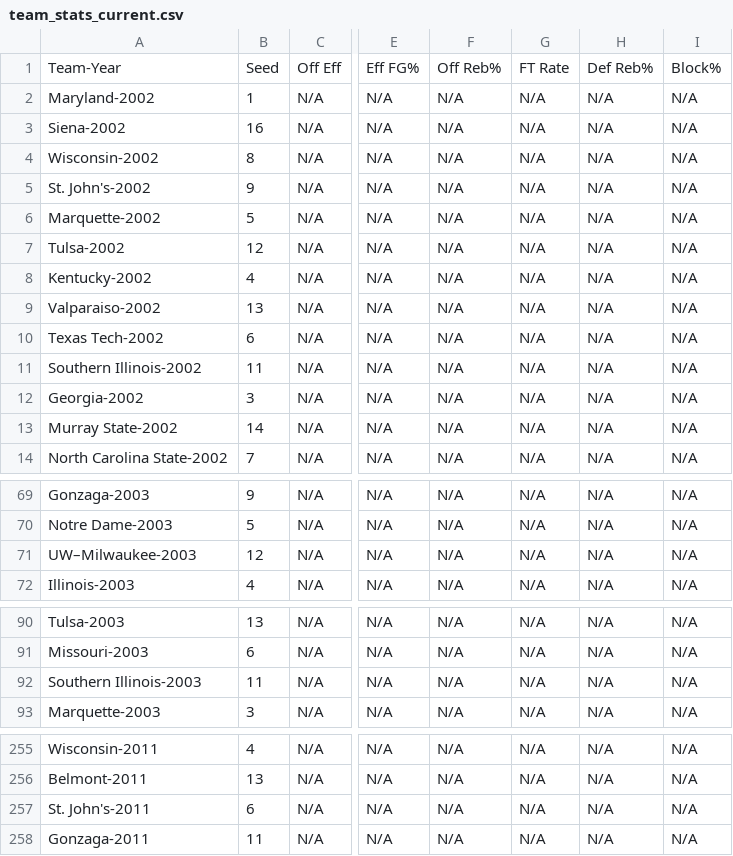
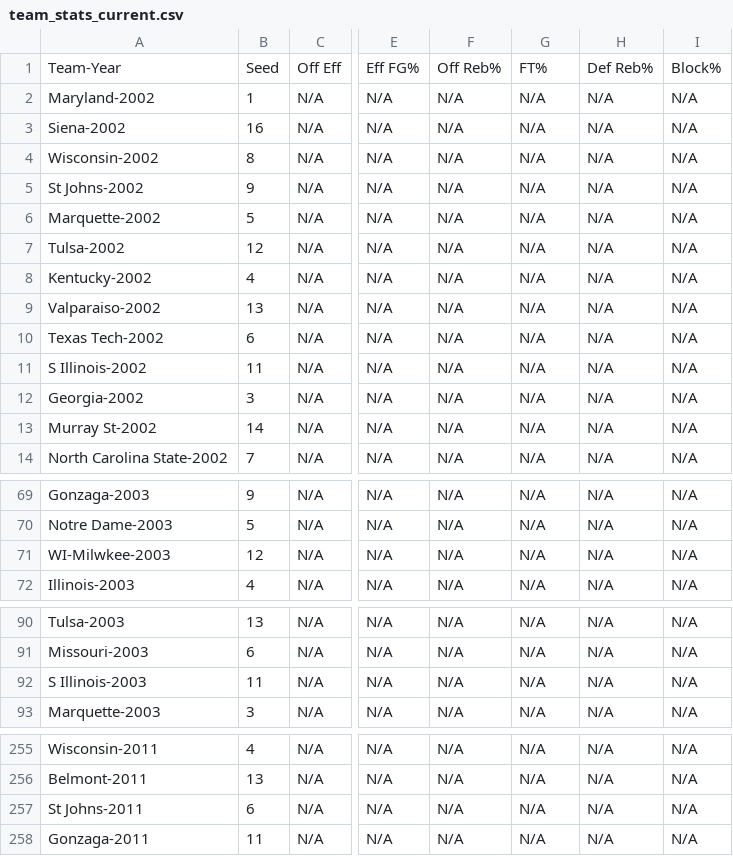
Before and after one commit to pheithoff/MarchMadnessPredictor, a CSV file: team_stats_current.csv, drawn as a sheet; only a part is shown, gaps mark what is left out; the diff covers the shown part only; the diff names each change by its address in the sheet, - before the commit and + after, or states it on an @@ line.

Commit message:
Updated team statistics from teamRankings.com

```diff
--- a/team_stats_current.csv
+++ b/team_stats_current.csv
-G1: FT Rate
+G1: FT%
-A5: St. John's-2002
+A5: St Johns-2002
-A11: Southern Illinois-2002
+A11: S Illinois-2002
-A13: Murray State-2002
+A13: Murray St-2002
-A71: UW–Milwaukee-2003
+A71: WI-Milwkee-2003
-A92: Southern Illinois-2003
+A92: S Illinois-2003
-A257: St. John's-2011
+A257: St Johns-2011
```
Also changed, not shown: 10 edited cells elsewhere in this file, 7 other files.
